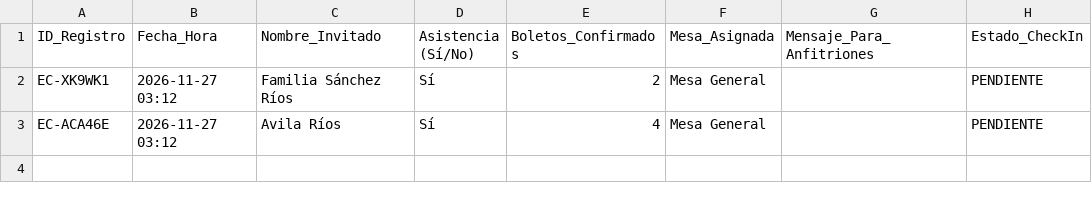
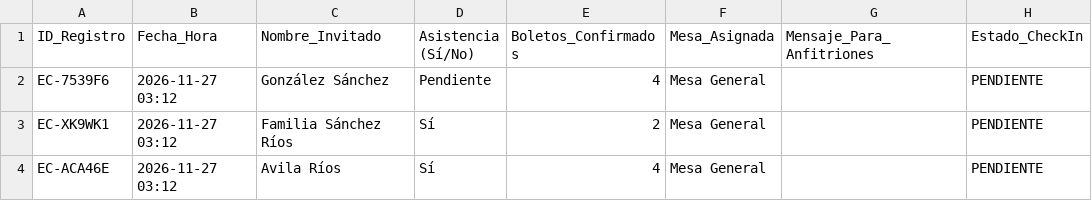
Before and after one commit to eventcraft-ai/invitations, a CSV file: tres-anos-de-kylian-andres-c35b07/invitados.csv, drawn as a sheet.

Commit message:
Update Guest Excel (tres-anos-de-kylian-andres-c35b07): 3 families

```diff
--- a/tres-anos-de-kylian-andres-c35b07/invitados.csv
+++ b/tres-anos-de-kylian-andres-c35b07/invitados.csv
@@ -1,2 +1,3 @@
 ID_Registro,Fecha_Hora,Nombre_Invitado,Asistencia (Sí/No),Boletos_Confirmados,Mesa_Asignada,Mensaje_Para_Anfitriones,Estado_CheckIn
+"EC-7539F6","2026-11-27 03:12","González Sánchez","Pendiente",4,"Mesa General","","PENDIENTE"
 "EC-XK9WK1","2026-11-27 03:12","Familia Sánchez Ríos","Sí",2,"Mesa General","","PENDIENTE"
```
Also changed, not shown: 1 other file.
